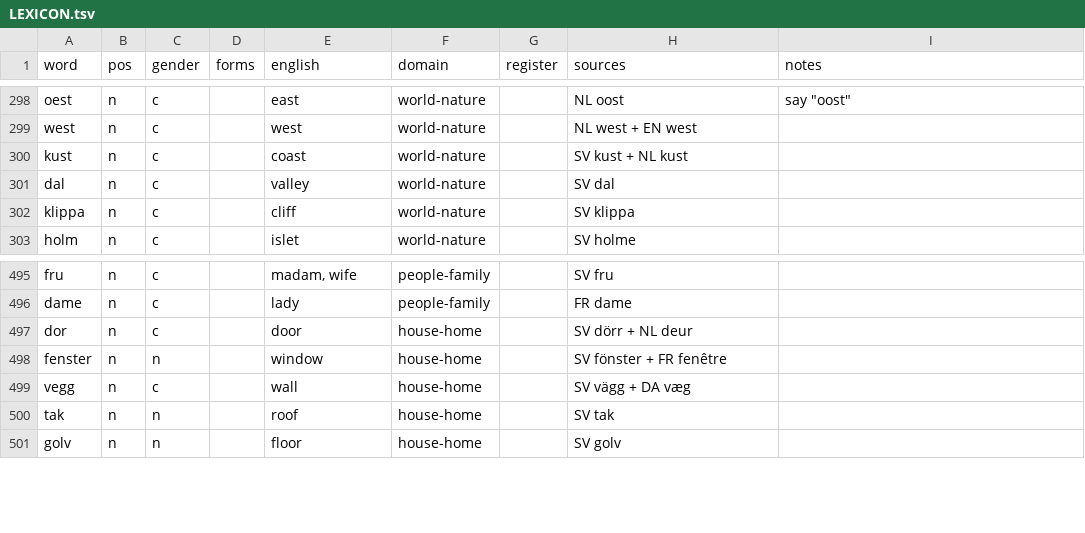
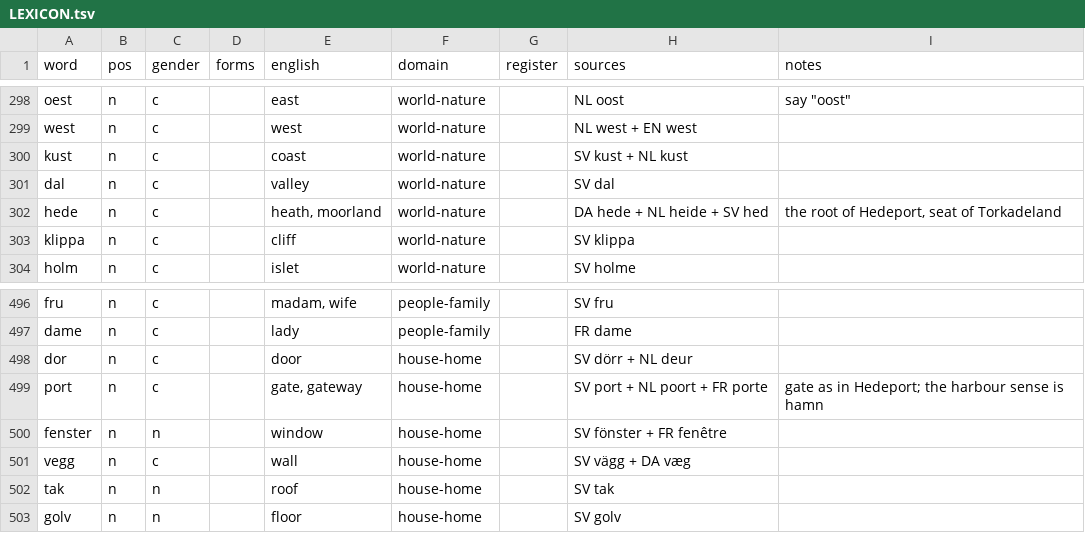
Before and after one commit to jeffkloy/laphurdeen, a TSV file: LEXICON.tsv, drawn as a sheet; only a part is shown, gaps mark what is left out.

```diff
--- a/LEXICON.tsv
+++ b/LEXICON.tsv
@@ -301,2 +301,3 @@ kust	n	c		coast	world-nature		SV kust + NL kust
 dal	n	c		valley	world-nature		SV dal	
+hede	n	c		heath, moorland	world-nature		DA hede + NL heide + SV hed	the root of Hedeport, seat of Torkadeland
 klippa	n	c		cliff	world-nature		SV klippa	
@@ -497,2 +498,3 @@ dame	n	c		lady	people-family		FR dame
 dor	n	c		door	house-home		SV dörr + NL deur	
+port	n	c		gate, gateway	house-home		SV port + NL poort + FR porte	gate as in Hedeport; the harbour sense is hamn
 fenster	n	n		window	house-home		SV fönster + FR fenêtre	
```
Also changed, not shown: 20 other files.
